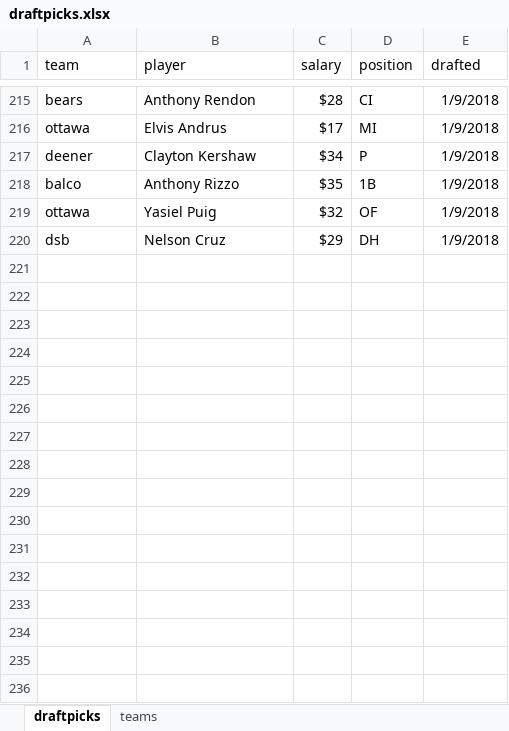
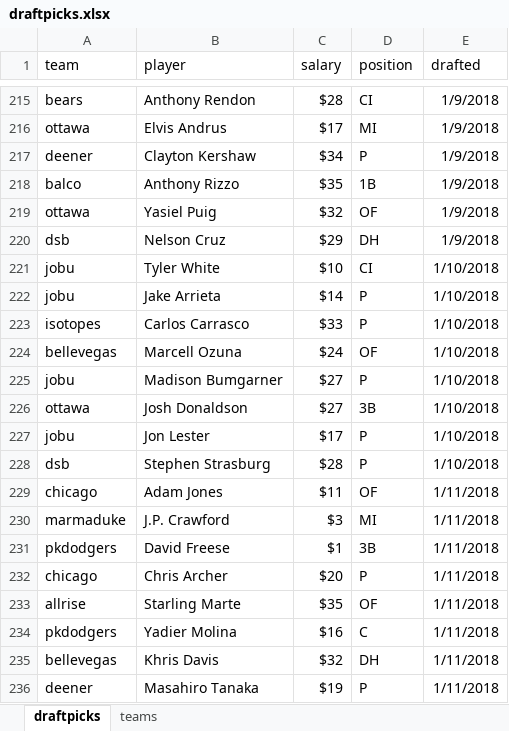
Before and after one commit to seanwllms/Fantasy2020, an Excel workbook: draftpicks.xlsx, sheet draftpicks, drawn as a sheet; only a part is shown, gaps mark what is left out; values as stored, in another font and other column widths than the file's, no borders; the diff names each change by its address in the sheet, - before the commit and + after, or states it on an @@ line.

Commit message:
more draft picks

```diff
--- a/draftpicks.xlsx (sheet draftpicks)
+++ b/draftpicks.xlsx (sheet draftpicks)
+row 221: jobu | Tyler White | $10 | CI | 1/10/2018
+row 222: jobu | Jake Arrieta | $14 | P | 1/10/2018
+row 223: isotopes | Carlos Carrasco | $33 | P | 1/10/2018
+row 224: bellevegas | Marcell Ozuna | $24 | OF | 1/10/2018
+row 225: jobu | Madison Bumgarner | $27 | P | 1/10/2018
+row 226: ottawa | Josh Donaldson | $27 | 3B | 1/10/2018
+row 227: jobu | Jon Lester | $17 | P | 1/10/2018
+row 228: dsb | Stephen Strasburg | $28 | P | 1/10/2018
+row 229: chicago | Adam Jones | $11 | OF | 1/11/2018
+row 230: marmaduke | J.P. Crawford | $3 | MI | 1/11/2018
+row 231: pkdodgers | David Freese | $1 | 3B | 1/11/2018
+row 232: chicago | Chris Archer | $20 | P | 1/11/2018
+row 233: allrise | Starling Marte | $35 | OF | 1/11/2018
+row 234: pkdodgers | Yadier Molina | $16 | C | 1/11/2018
+row 235: bellevegas | Khris Davis | $32 | DH | 1/11/2018
+row 236: deener | Masahiro Tanaka | $19 | P | 1/11/2018
```
Also changed, not shown: 8 other files.
